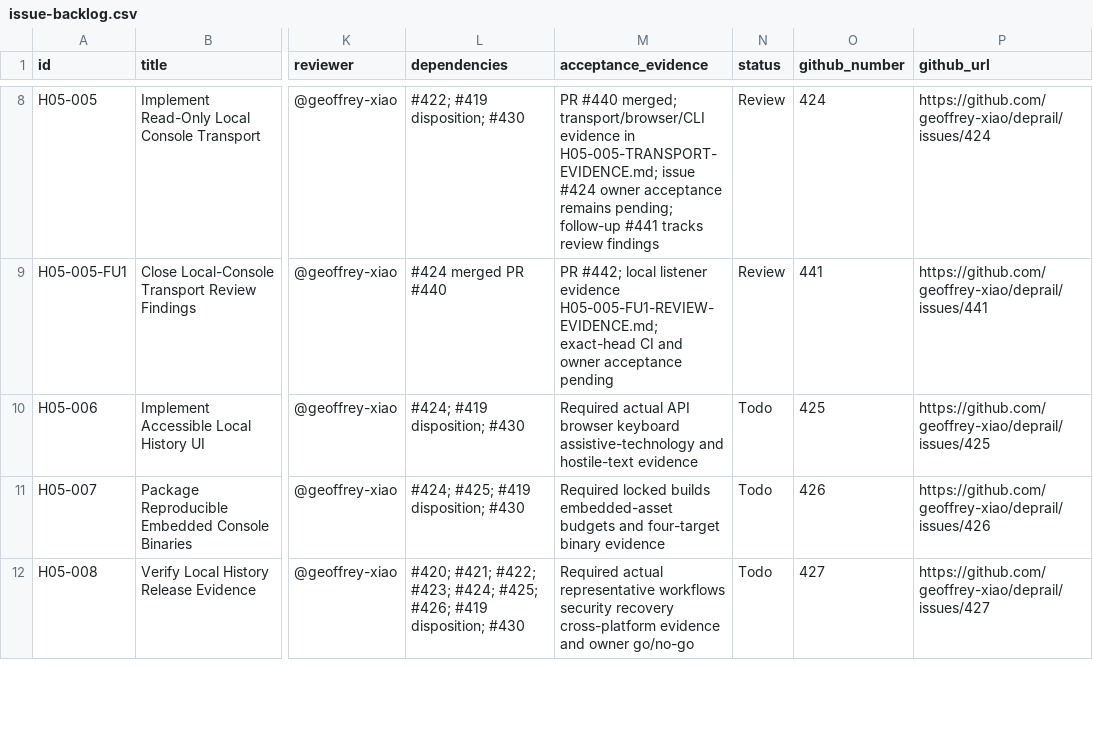
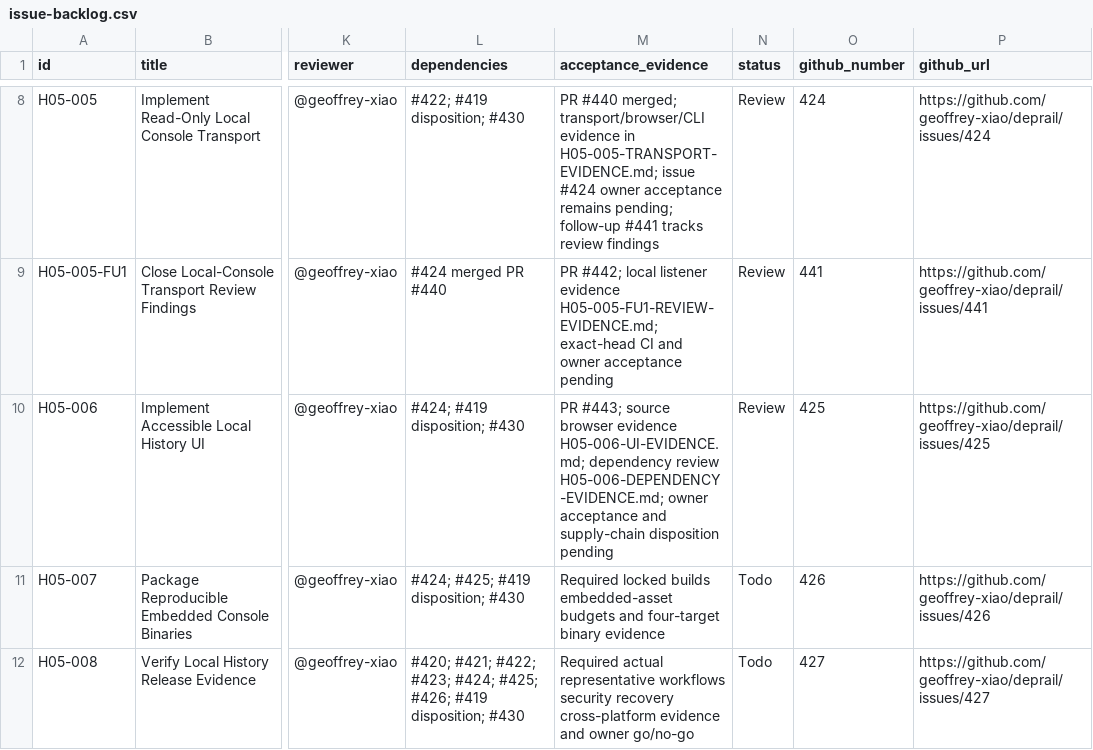
Before and after one commit to geoffrey-xiao/deprail, a CSV file: docs/04-execution/deprail-v0.5.0-execution-package/tracking/issue-backlog.csv, drawn as a sheet; only a part is shown, gaps mark what is left out; the diff names each change by its address in the sheet, - before the commit and + after, or states it on an @@ line.

Commit message:
feat(h05-006): deliver accessible local history UI source (#425) (#443)
* feat(h05-006): deliver accessible local history UI source (#425)

* docs(h05-006): link UI review and evidence (#425)

* fix(h05-006): guard routes and report metadata (#425)

```diff
--- a/docs/04-execution/deprail-v0.5.0-execution-package/tracking/issue-backlog.csv
+++ b/docs/04-execution/deprail-v0.5.0-execution-package/tracking/issue-backlog.csv
-M10 (acceptance_evidence): Required actual API browser keyboard assistive-technology and hostile-text evidence
+M10 (acceptance_evidence): PR #443; source browser evidence H05-006-UI-EVIDENCE.md; dependency review H05-006-DEPENDENCY-EVIDENCE.md; owner acceptance and supply-chain disposition pending
-N10 (status): Todo
+N10 (status): Review
```
Also changed, not shown: 19 other files.
